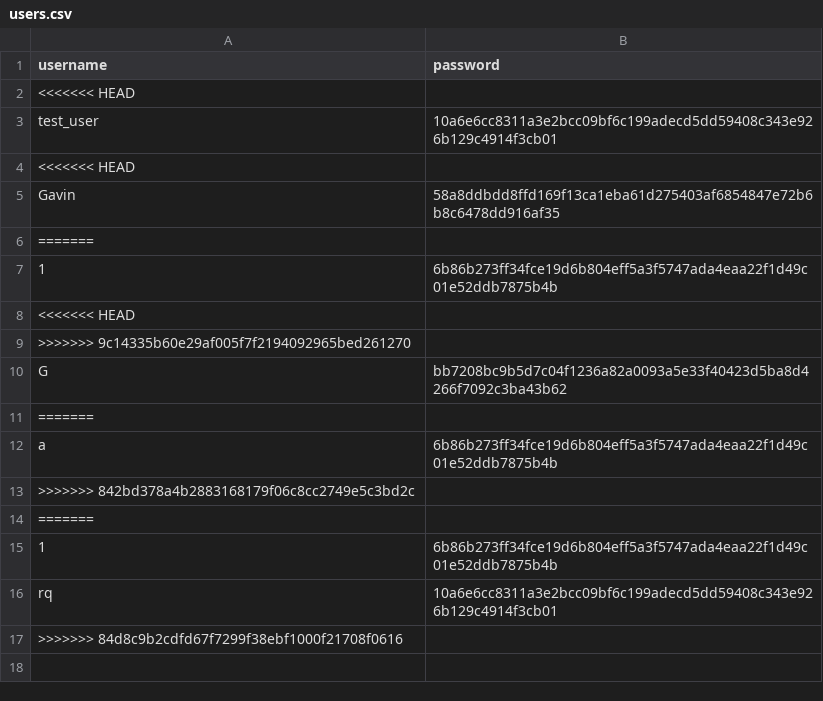
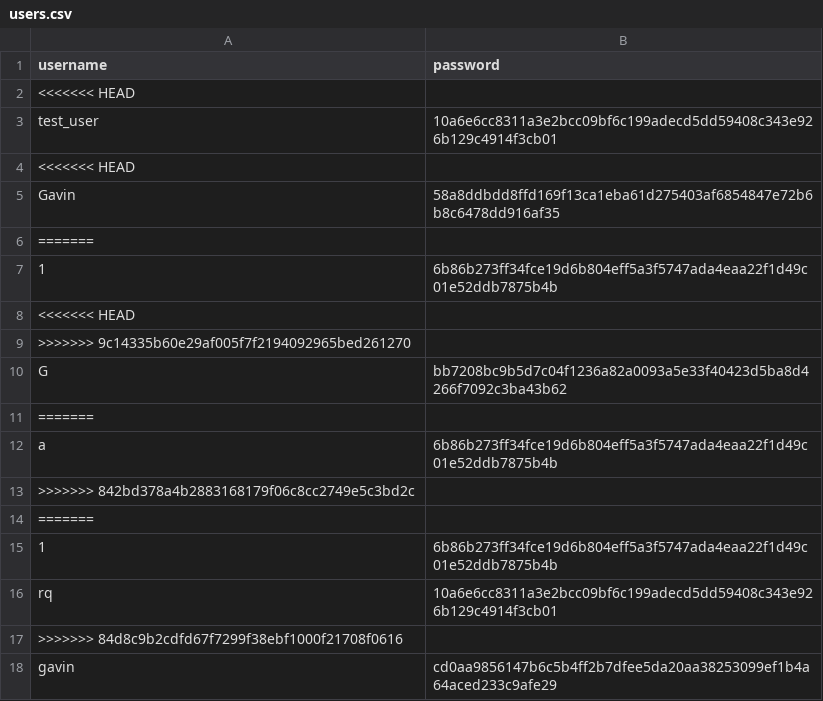
Before and after one commit to UCAS-John/mini-phone, a CSV file: data/users.csv, drawn as a sheet; the diff names each change by its address in the sheet, - before the commit and + after, or states it on an @@ line.

```diff
--- a/data/users.csv
+++ b/data/users.csv
+row 18: gavin | cd0aa9856147b6c5b4ff2b7dfee5da20aa38253099ef1b4a64aced233c9afe29
```
Also changed, not shown: data/scores.csv, 1 other file.
